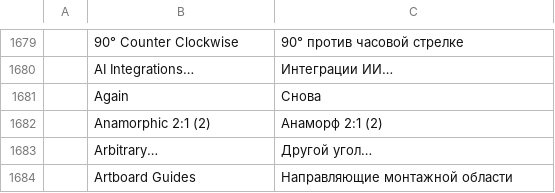
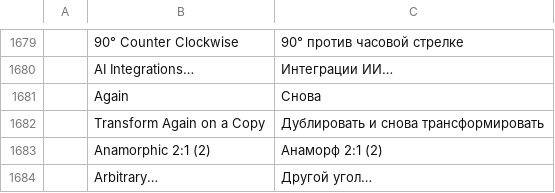
Before and after one commit to airisorg/photocraft-studio, a TSV file: crates/ui-egui/src/i18n/ru.tsv, drawn as a sheet; only a part is shown, gaps mark what is left out; the shorter side is filled out with more unchanged rows; the diff names each change by its address in the sheet, - before the commit and + after, or states it on an @@ line.

```diff
--- a/crates/ui-egui/src/i18n/ru.tsv
+++ b/crates/ui-egui/src/i18n/ru.tsv
+row 1682:  | Transform Again on a Copy | Дублировать и снова трансформировать
```
Also changed, not shown: crates/ui-egui/src/i18n/cs.tsv, crates/ui-egui/src/i18n/es.tsv, 5 other files.
